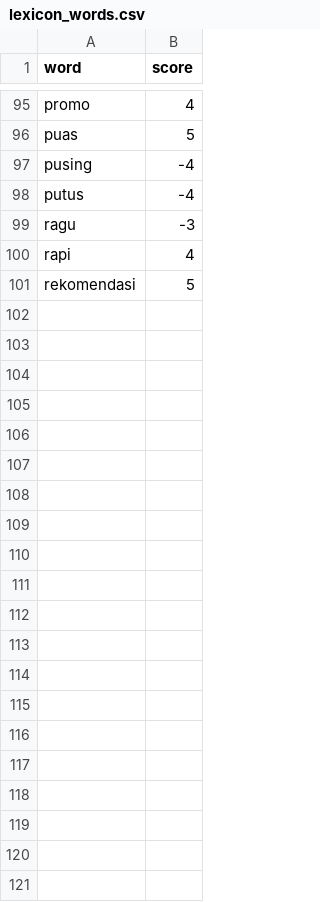
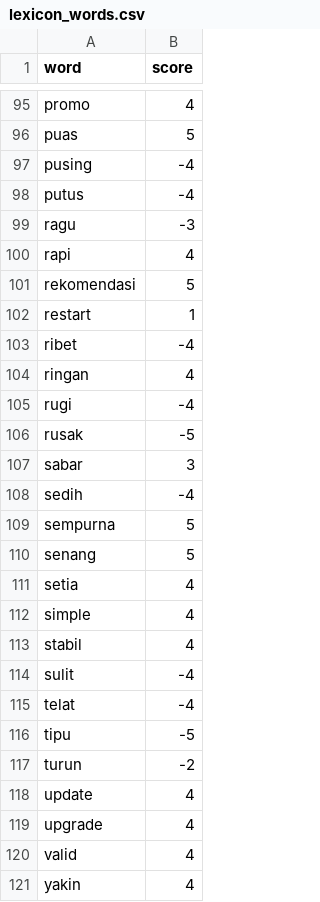
Before and after one commit to kuswan-id/ml-resources, a CSV file: lexicon_words.csv, drawn as a sheet; only a part is shown, gaps mark what is left out.

Commit message:
Update lexicon_words.csv

```diff
--- a/lexicon_words.csv
+++ b/lexicon_words.csv
@@ -101 +101,21 @@ rapi,4
 rekomendasi,5
+restart,1
+ribet,-4
+ringan,4
+rugi,-4
+rusak,-5
+sabar,3
+sedih,-4
+sempurna,5
+senang,5
+setia,4
+simple,4
+stabil,4
+sulit,-4
+telat,-4
+tipu,-5
+turun,-2
+update,4
+upgrade,4
+valid,4
+yakin,4
```
